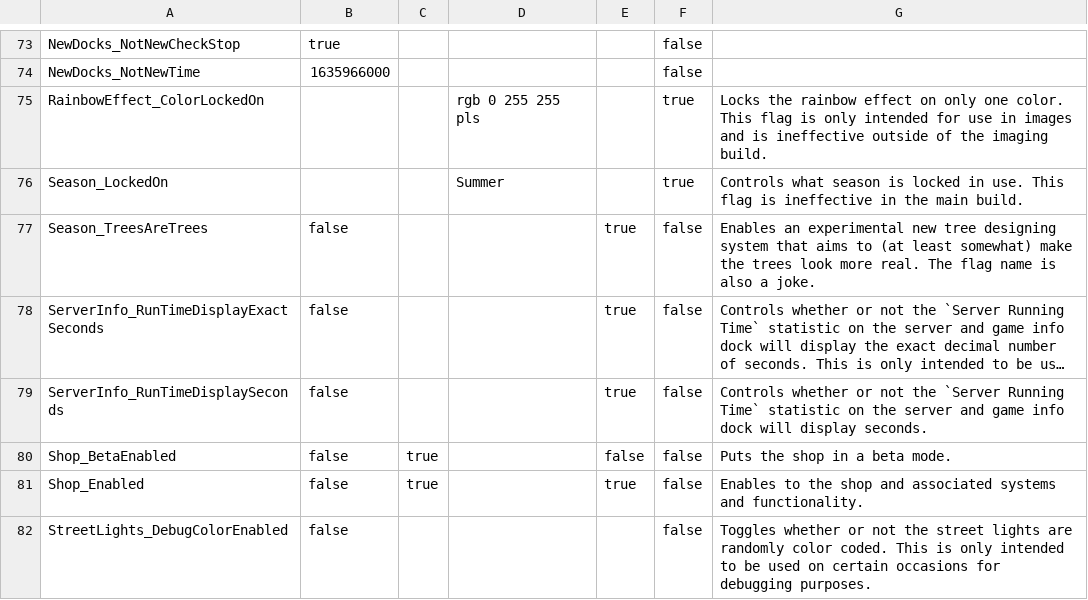
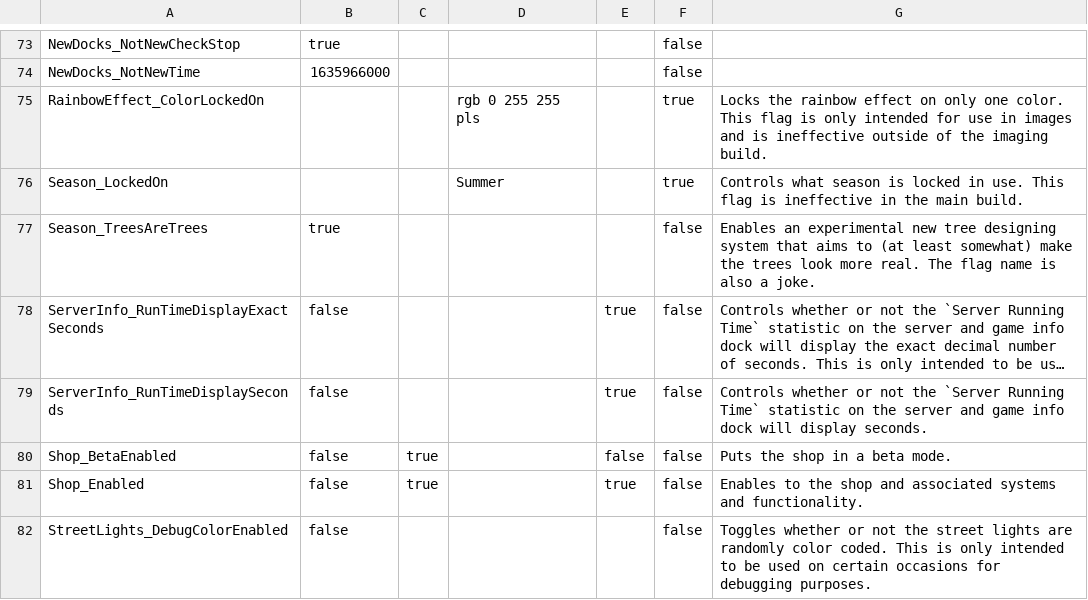
Before and after one commit to BOBDevStudio/RBAP-Flags, a CSV file: Flags.csv, drawn as a sheet; only a part is shown, gaps mark what is left out; long unchanged cells end in …; the diff names each change by its address in the sheet, - before the commit and + after, or states it on an @@ line.

```diff
--- a/Flags.csv
+++ b/Flags.csv
-B77: false
+B77: true
-E77: true
+E77: (empty)
```
Also changed, not shown: Dev-Build-Overwrite.json.csv, Main-Build.json.csv, 5 other files.
